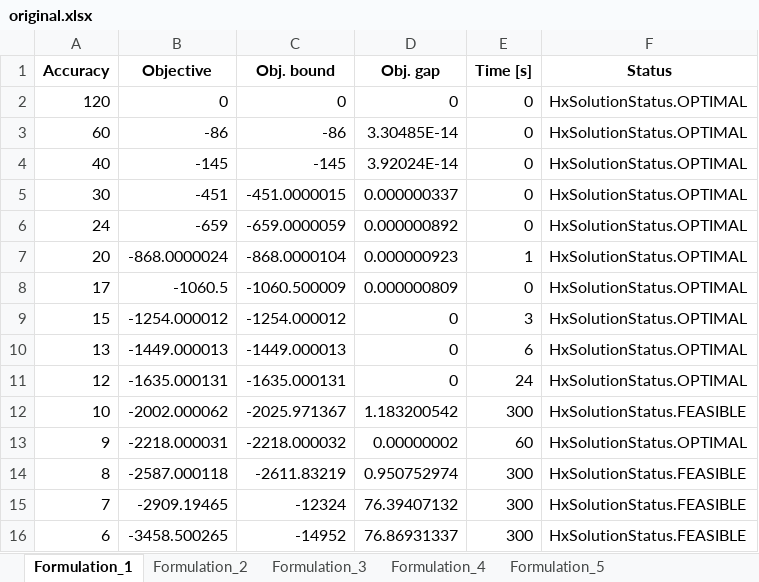
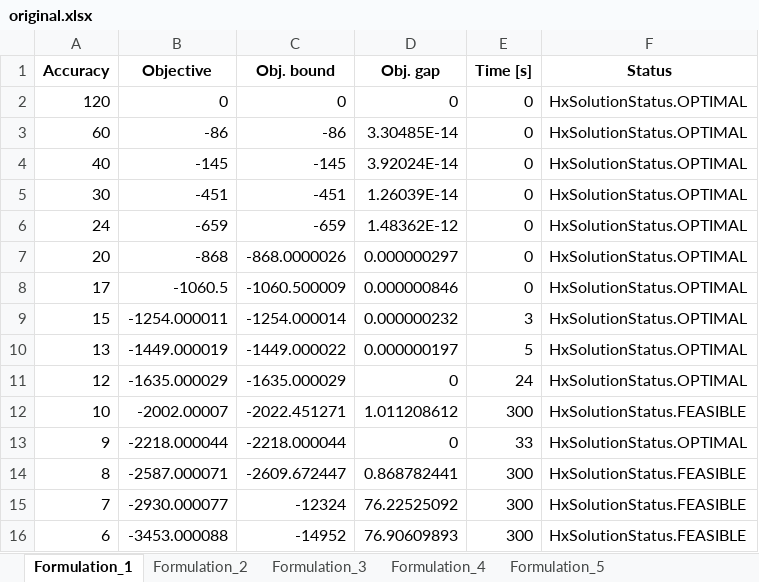
Before and after one commit to David-Linan/SetBasedSTN, an Excel workbook: hexaly_benchmarking_results/original.xlsx, sheet Formulation_1, drawn as a sheet; only a part is shown; values as stored, in another font and other column widths than the file's, no borders; the diff covers the shown part only; the diff names each change by its address in the sheet, - before the commit and + after, or states it on an @@ line.

```diff
--- a/hexaly_benchmarking_results/original.xlsx (sheet Formulation_1)
+++ b/hexaly_benchmarking_results/original.xlsx (sheet Formulation_1)
-C5 (Obj. bound): -451.0000015
+C5 (Obj. bound): -451
-D5 (Obj. gap): 0.000000337
+D5 (Obj. gap): 1.26039E-14
-C6 (Obj. bound): -659.0000059
+C6 (Obj. bound): -659
-D6 (Obj. gap): 0.000000892
+D6 (Obj. gap): 1.48362E-12
-B7 (Objective): -868.0000024
+B7 (Objective): -868
-C7 (Obj. bound): -868.0000104
+C7 (Obj. bound): -868.0000026
-D7 (Obj. gap): 0.000000923
+D7 (Obj. gap): 0.000000297
-E7 (Time [s]): 1
+E7 (Time [s]): 0
-D8 (Obj. gap): 0.000000809
+D8 (Obj. gap): 0.000000846
-B9 (Objective): -1254.000012
+B9 (Objective): -1254.000011
-C9 (Obj. bound): -1254.000012
+C9 (Obj. bound): -1254.000014
-D9 (Obj. gap): 0
+D9 (Obj. gap): 0.000000232
-B10 (Objective): -1449.000013
+B10 (Objective): -1449.000019
-C10 (Obj. bound): -1449.000013
+C10 (Obj. bound): -1449.000022
-D10 (Obj. gap): 0
+D10 (Obj. gap): 0.000000197
-E10 (Time [s]): 6
+E10 (Time [s]): 5
-B11 (Objective): -1635.000131
+B11 (Objective): -1635.000029
-C11 (Obj. bound): -1635.000131
+C11 (Obj. bound): -1635.000029
-B12 (Objective): -2002.000062
+B12 (Objective): -2002.00007
-C12 (Obj. bound): -2025.971367
+C12 (Obj. bound): -2022.451271
-D12 (Obj. gap): 1.183200542
+D12 (Obj. gap): 1.011208612
-B13 (Objective): -2218.000031
+B13 (Objective): -2218.000044
-C13 (Obj. bound): -2218.000032
+C13 (Obj. bound): -2218.000044
-D13 (Obj. gap): 0.00000002
+D13 (Obj. gap): 0
-E13 (Time [s]): 60
+E13 (Time [s]): 33
-B14 (Objective): -2587.000118
+B14 (Objective): -2587.000071
-C14 (Obj. bound): -2611.83219
+C14 (Obj. bound): -2609.672447
-D14 (Obj. gap): 0.950752974
+D14 (Obj. gap): 0.868782441
-B15 (Objective): -2909.19465
+B15 (Objective): -2930.000077
-D15 (Obj. gap): 76.39407132
+D15 (Obj. gap): 76.22525092
-B16 (Objective): -3458.500265
+B16 (Objective): -3453.000088
-D16 (Obj. gap): 76.86931337
+D16 (Obj. gap): 76.90609893
```
Also changed, not shown: 10 edited cells elsewhere in this sheet, sheet Formulation_4, sheet Formulation_5, sheet Formulation_2, hexaly_benchmarking_results/known_n.xlsx, hexaly_benchmarking_results/mip_n.xlsx, 9 other files.
